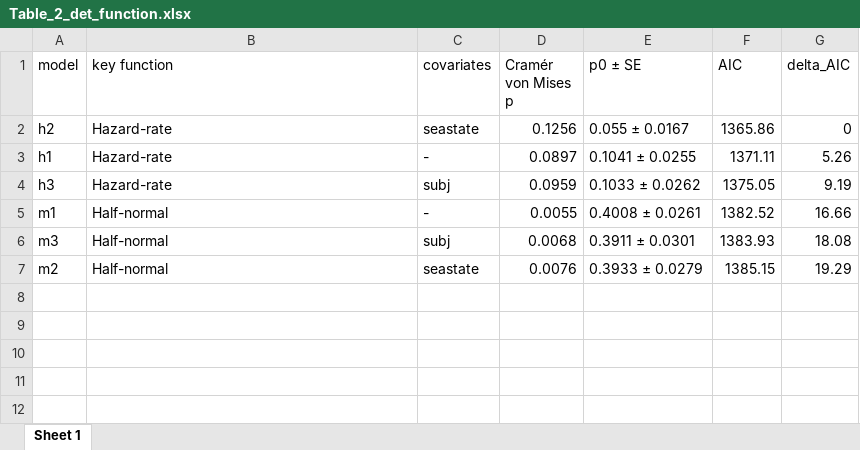
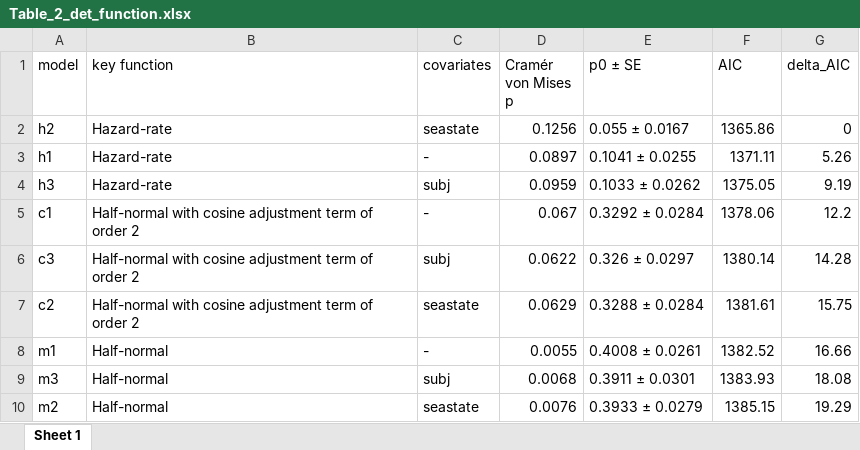
Before and after one commit to sviquerat/FinWhaleReturn, an Excel workbook: RESULTS/Table_2_det_function.xlsx, sheet Sheet 1, drawn as a sheet; values as stored, in another font and other column widths than the file's, no borders; the diff names each change by its address in the sheet, - before the commit and + after, or states it on an @@ line.

```diff
--- a/RESULTS/Table_2_det_function.xlsx (sheet Sheet 1)
+++ b/RESULTS/Table_2_det_function.xlsx (sheet Sheet 1)
+row 5: c1 | Half-normal with cosine adjustment term of order 2 | - | 0.067 | 0.3292 ± 0.0284 | 1378.06 | 12.2
+row 6: c3 | Half-normal with cosine adjustment term of order 2 | subj | 0.0622 | 0.326 ± 0.0297 | 1380.14 | 14.28
+row 7: c2 | Half-normal with cosine adjustment term of order 2 | seastate | 0.0629 | 0.3288 ± 0.0284 | 1381.61 | 15.75
```
Also changed, not shown: RESULTS/Table_3_gam_diagnostics.xlsx, RESULTS/Table_4_summary_abundance.xlsx, 28 other files.
